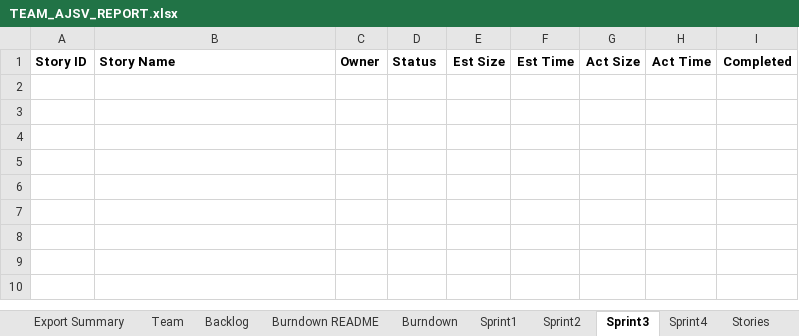
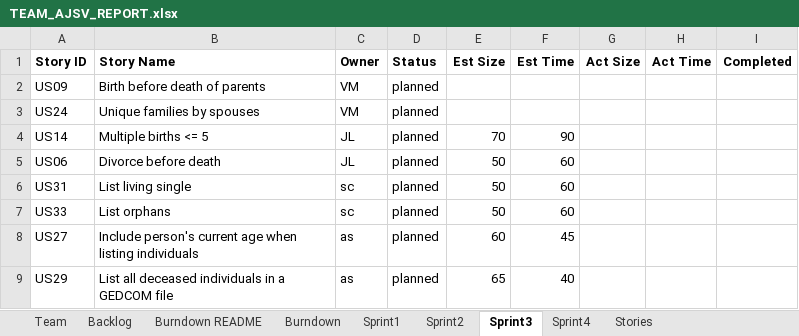
Before and after one commit to allanshivji/CS_555_JAVS, an Excel workbook: Documents/TEAM_AJSV_REPORT.xlsx, sheet Sprint3, drawn as a sheet; values as stored, in another font and other column widths than the file's, no borders; the diff names each change by its address in the sheet, - before the commit and + after, or states it on an @@ line.

```diff
--- a/Documents/TEAM_AJSV_REPORT.xlsx (sheet Sprint3)
+++ b/Documents/TEAM_AJSV_REPORT.xlsx (sheet Sprint3)
-sheet tab: Export Summary
+row 2: US09 | Birth before death of parents | VM | planned
+row 3: US24 | Unique families by spouses | VM | planned
+row 4: US14 | Multiple births <= 5 | JL | planned | 70 | 90
+row 5: US06 | Divorce before death | JL | planned | 50 | 60
+row 6: US31 | List living single | sc | planned | 50 | 60
+row 7: US33 | List orphans | sc | planned | 50 | 60
+row 8: US27 | Include person's current age when listing individuals | as | planned | 60 | 45
+row 9: US29 | List all deceased individuals in a GEDCOM file | as | planned | 65 | 40
```
Also changed, not shown: sheet Sprint2, sheet Backlog, sheet Burndown, sheet Burndown README, charts or pictures, 2 other files.
